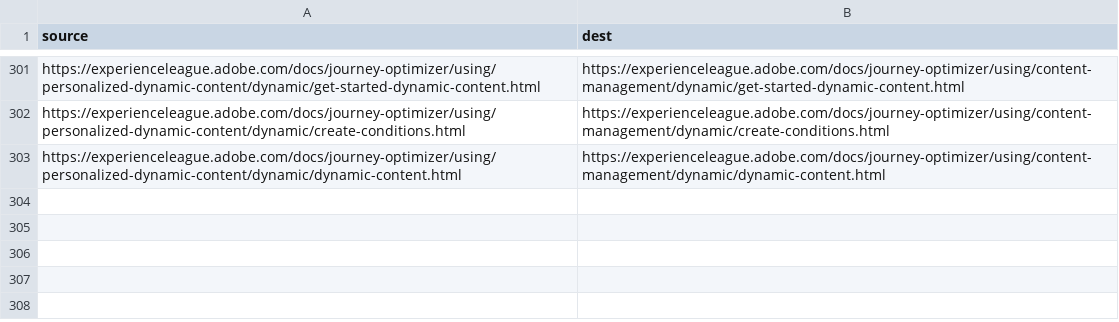
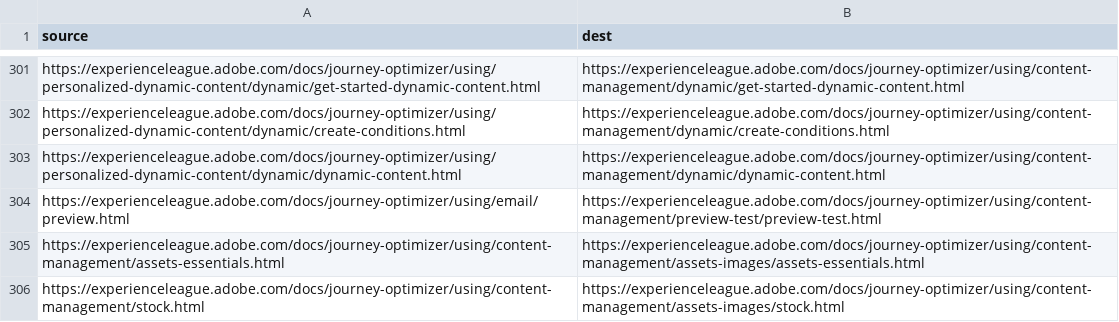
Before and after one commit to AdobeDocs/journey-optimizer.pt-BR, a CSV file: redirects.csv, drawn as a sheet; only a part is shown, gaps mark what is left out; the diff names each change by its address in the sheet, - before the commit and + after, or states it on an @@ line.

Commit message:
Sync non localizable files for core commit 37fda274025135f0577fd551971583e1b6d5c469

```diff
--- a/redirects.csv
+++ b/redirects.csv
+row 304: https://experienceleague.adobe.com/docs/journey-optimizer/using/email/preview.html | https://experienceleague.adobe.com/docs/journey-optimizer/using/content-management/preview-test/preview-test.html
+row 305: https://experienceleague.adobe.com/docs/journey-optimizer/using/content-management/assets-essentials.html | https://experienceleague.adobe.com/docs/journey-optimizer/using/content-management/assets-images/assets-essentials.html
+row 306: https://experienceleague.adobe.com/docs/journey-optimizer/using/content-management/stock.html | https://experienceleague.adobe.com/docs/journey-optimizer/using/content-management/assets-images/stock.html
```
